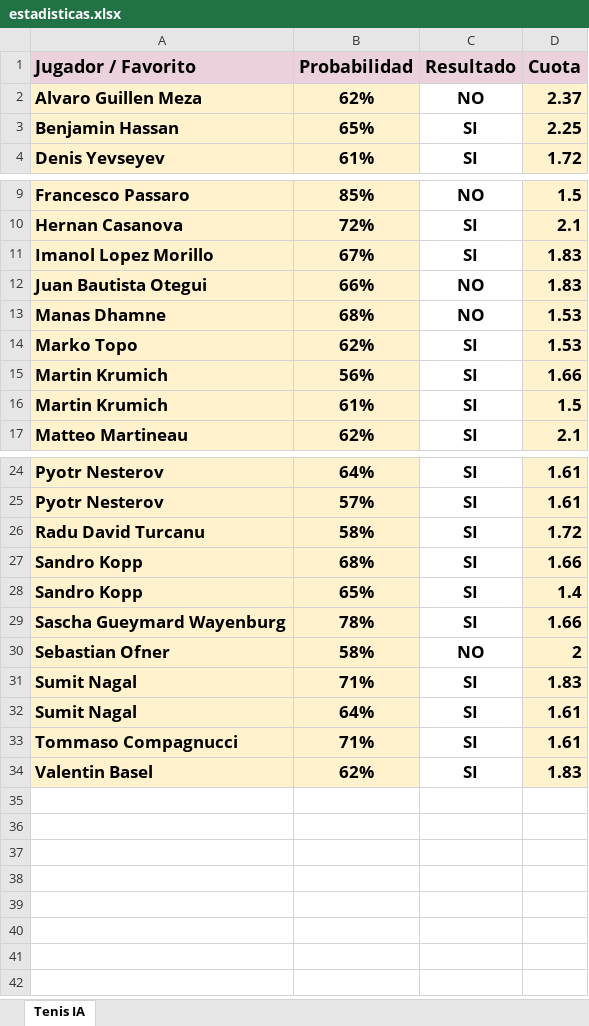
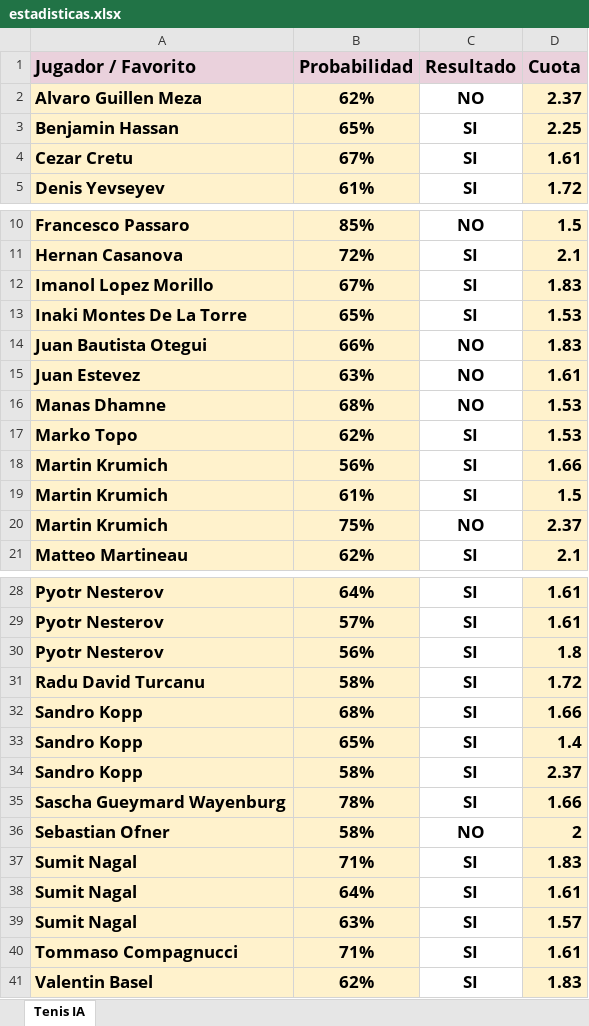
Before and after one commit to BorjaGZ/tfm-tennis-suite, an Excel workbook: data/estadisticas.xlsx, sheet Tenis IA, drawn as a sheet; only a part is shown, gaps mark what is left out; values as stored, in another font and other column widths than the file's, no borders; charts and pictures not drawn; the diff names each change by its address in the sheet, - before the commit and + after, or states it on an @@ line.

```diff
--- a/data/estadisticas.xlsx (sheet Tenis IA)
+++ b/data/estadisticas.xlsx (sheet Tenis IA)
+row 4: Cezar Cretu | 67% | SI | 1.61
+row 13: Inaki Montes De La Torre | 65% | SI | 1.53
+row 15: Juan Estevez | 63% | NO | 1.61
+row 20: Martin Krumich | 75% | NO | 2.37
+row 30: Pyotr Nesterov | 56% | SI | 1.8
+row 34: Sandro Kopp | 58% | SI | 2.37
+row 39: Sumit Nagal | 63% | SI | 1.57
```
Also changed, not shown: 3 other files.
